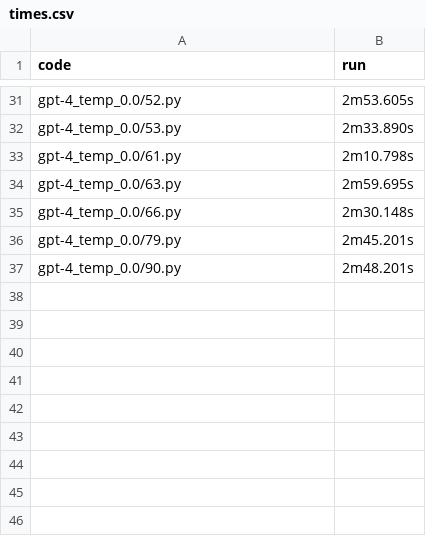
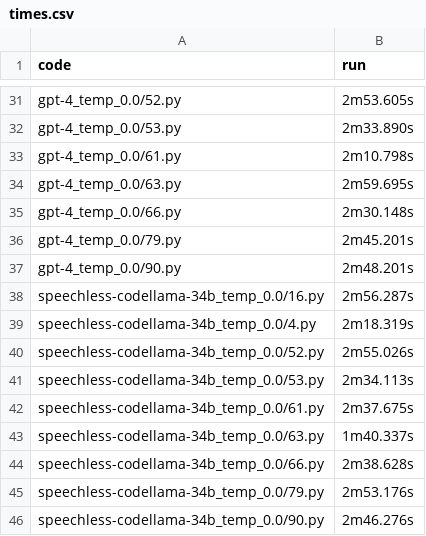
Before and after one commit to Raiduy/evoeval-solution-generator, a CSV file: server/code/times.csv, drawn as a sheet; only a part is shown, gaps mark what is left out; the diff names each change by its address in the sheet, - before the commit and + after, or states it on an @@ line.

Commit message:
speechless-codellama-34b_temp_0.0 1000 runs done

```diff
--- a/server/code/times.csv
+++ b/server/code/times.csv
+row 38: speechless-codellama-34b_temp_0.0/16.py | 2m56.287s
+row 39: speechless-codellama-34b_temp_0.0/4.py | 2m18.319s
+row 40: speechless-codellama-34b_temp_0.0/52.py | 2m55.026s
+row 41: speechless-codellama-34b_temp_0.0/53.py | 2m34.113s
+row 42: speechless-codellama-34b_temp_0.0/61.py | 2m37.675s
+row 43: speechless-codellama-34b_temp_0.0/63.py | 1m40.337s
+row 44: speechless-codellama-34b_temp_0.0/66.py | 2m38.628s
+row 45: speechless-codellama-34b_temp_0.0/79.py | 2m53.176s
+row 46: speechless-codellama-34b_temp_0.0/90.py | 2m46.276s
```
